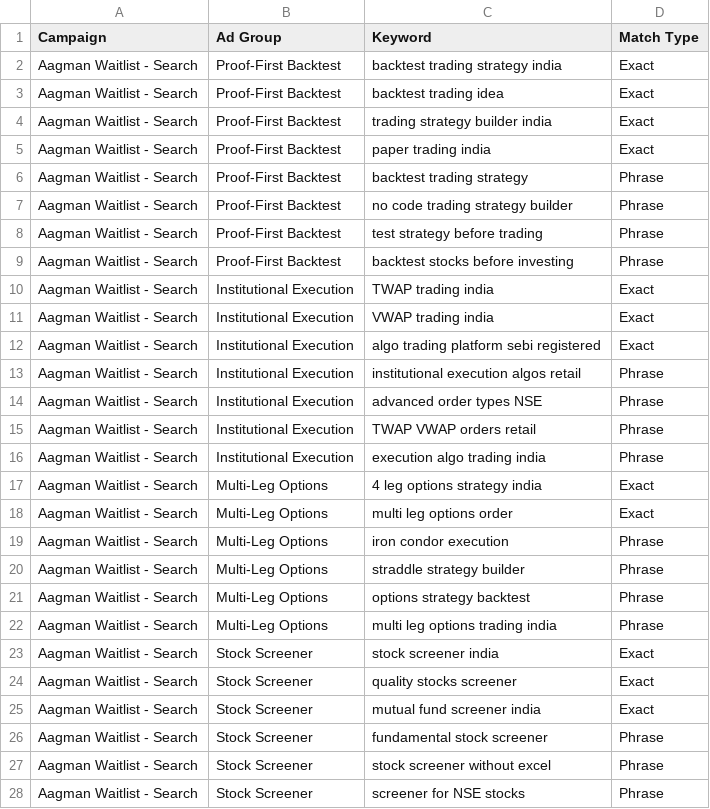
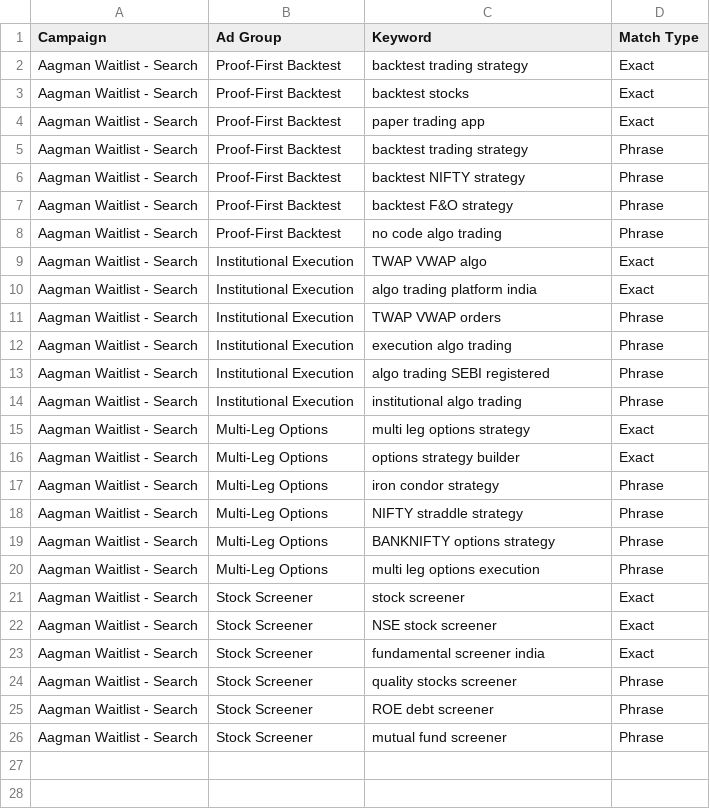
Before and after one commit to kotilabs/aagman-content-layer2, a CSV file: google-ads-scraper/strategy/search-campaign-keywords-v1.csv, drawn as a sheet.

Commit message:
google-ads-scraper: drop 'india' suffix from most keywords, use instrument qualifiers
- Searchers type 'stock screener', not 'stock screener india' — geo targeting handles country.
- Replaced country qualifiers with NSE/NIFTY/BANKNIFTY/F&O instrument terms.
- Kept 2 'india' variants with genuine volume (algo trading platform india, fundamental screener india).

```diff
--- a/google-ads-scraper/strategy/search-campaign-keywords-v1.csv
+++ b/google-ads-scraper/strategy/search-campaign-keywords-v1.csv
@@ -1,28 +1,26 @@
 Campaign,Ad Group,Keyword,Match Type
-Aagman Waitlist - Search,Proof-First Backtest,backtest trading strategy india,Exact
-Aagman Waitlist - Search,Proof-First Backtest,backtest trading idea,Exact
-Aagman Waitlist - Search,Proof-First Backtest,trading strategy builder india,Exact
-Aagman Waitlist - Search,Proof-First Backtest,paper trading india,Exact
+Aagman Waitlist - Search,Proof-First Backtest,backtest trading strategy,Exact
+Aagman Waitlist - Search,Proof-First Backtest,backtest stocks,Exact
+Aagman Waitlist - Search,Proof-First Backtest,paper trading app,Exact
 Aagman Waitlist - Search,Proof-First Backtest,backtest trading strategy,Phrase
-Aagman Waitlist - Search,Proof-First Backtest,no code trading strategy builder,Phrase
-Aagman Waitlist - Search,Proof-First Backtest,test strategy before trading,Phrase
-Aagman Waitlist - Search,Proof-First Backtest,backtest stocks before investing,Phrase
-Aagman Waitlist - Search,Institutional Execution,TWAP trading india,Exact
-Aagman Waitlist - Search,Institutional Execution,VWAP trading india,Exact
-Aagman Waitlist - Search,Institutional Execution,algo trading platform sebi registered,Exact
-Aagman Waitlist - Search,Institutional Execution,institutional execution algos retail,Phrase
-Aagman Waitlist - Search,Institutional Execution,advanced order types NSE,Phrase
-Aagman Waitlist - Search,Institutional Execution,TWAP VWAP orders retail,Phrase
-Aagman Waitlist - Search,Institutional Execution,execution algo trading india,Phrase
-Aagman Waitlist - Search,Multi-Leg Options,4 leg options strategy india,Exact
-Aagman Waitlist - Search,Multi-Leg Options,multi leg options order,Exact
-Aagman Waitlist - Search,Multi-Leg Options,iron condor execution,Phrase
-Aagman Waitlist - Search,Multi-Leg Options,straddle strategy builder,Phrase
-Aagman Waitlist - Search,Multi-Leg Options,options strategy backtest,Phrase
-Aagman Waitlist - Search,Multi-Leg Options,multi leg options trading india,Phrase
-Aagman Waitlist - Search,Stock Screener,stock screener india,Exact
-Aagman Waitlist - Search,Stock Screener,quality stocks screener,Exact
-Aagman Waitlist - Search,Stock Screener,mutual fund screener india,Exact
-Aagman Waitlist - Search,Stock Screener,fundamental stock screener,Phrase
-Aagman Waitlist - Search,Stock Screener,stock screener without excel,Phrase
-Aagman Waitlist - Search,Stock Screener,screener for NSE stocks,Phrase
+Aagman Waitlist - Search,Proof-First Backtest,backtest NIFTY strategy,Phrase
+Aagman Waitlist - Search,Proof-First Backtest,backtest F&O strategy,Phrase
+Aagman Waitlist - Search,Proof-First Backtest,no code algo trading,Phrase
+Aagman Waitlist - Search,Institutional Execution,TWAP VWAP algo,Exact
+Aagman Waitlist - Search,Institutional Execution,algo trading platform india,Exact
+Aagman Waitlist - Search,Institutional Execution,TWAP VWAP orders,Phrase
+Aagman Waitlist - Search,Institutional Execution,execution algo trading,Phrase
+Aagman Waitlist - Search,Institutional Execution,algo trading SEBI registered,Phrase
+Aagman Waitlist - Search,Institutional Execution,institutional algo trading,Phrase
+Aagman Waitlist - Search,Multi-Leg Options,multi leg options strategy,Exact
+Aagman Waitlist - Search,Multi-Leg Options,options strategy builder,Exact
+Aagman Waitlist - Search,Multi-Leg Options,iron condor strategy,Phrase
+Aagman Waitlist - Search,Multi-Leg Options,NIFTY straddle strategy,Phrase
+Aagman Waitlist - Search,Multi-Leg Options,BANKNIFTY options strategy,Phrase
+Aagman Waitlist - Search,Multi-Leg Options,multi leg options execution,Phrase
+Aagman Waitlist - Search,Stock Screener,stock screener,Exact
+Aagman Waitlist - Search,Stock Screener,NSE stock screener,Exact
+Aagman Waitlist - Search,Stock Screener,fundamental screener india,Exact
+Aagman Waitlist - Search,Stock Screener,quality stocks screener,Phrase
+Aagman Waitlist - Search,Stock Screener,ROE debt screener,Phrase
+Aagman Waitlist - Search,Stock Screener,mutual fund screener,Phrase
```
